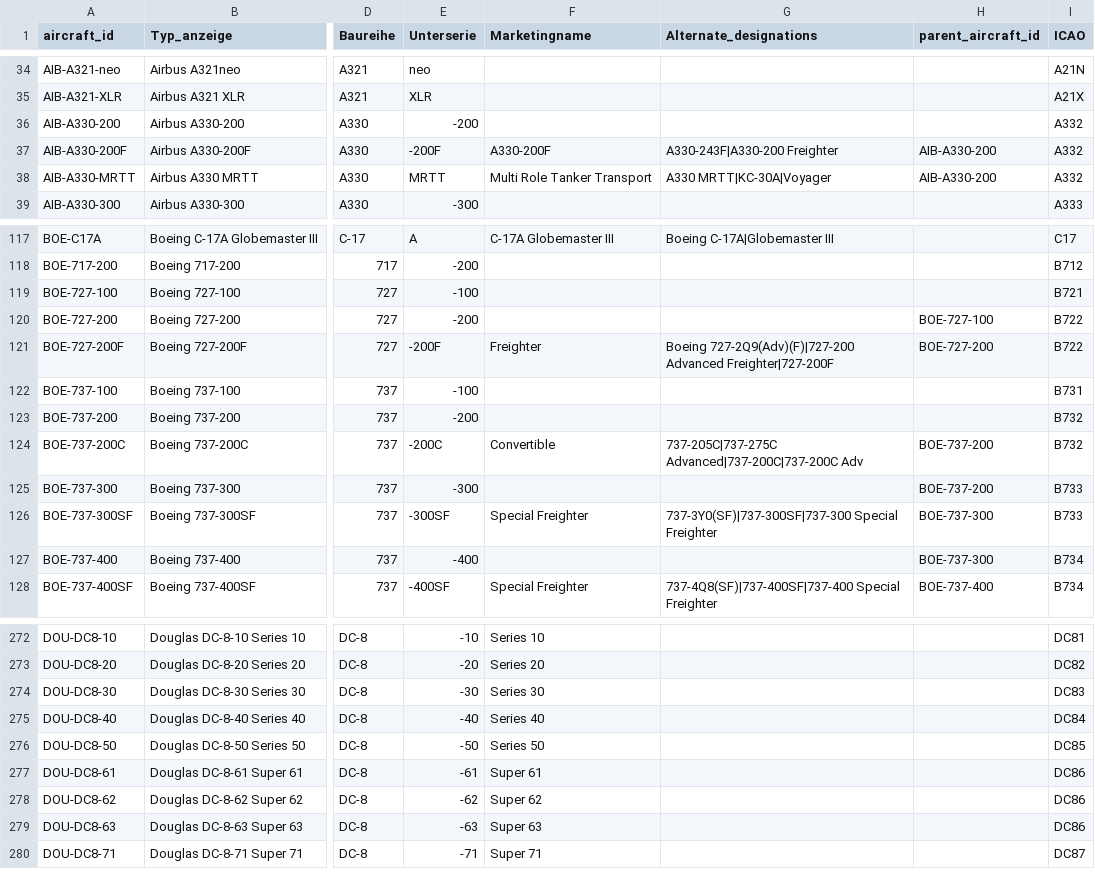
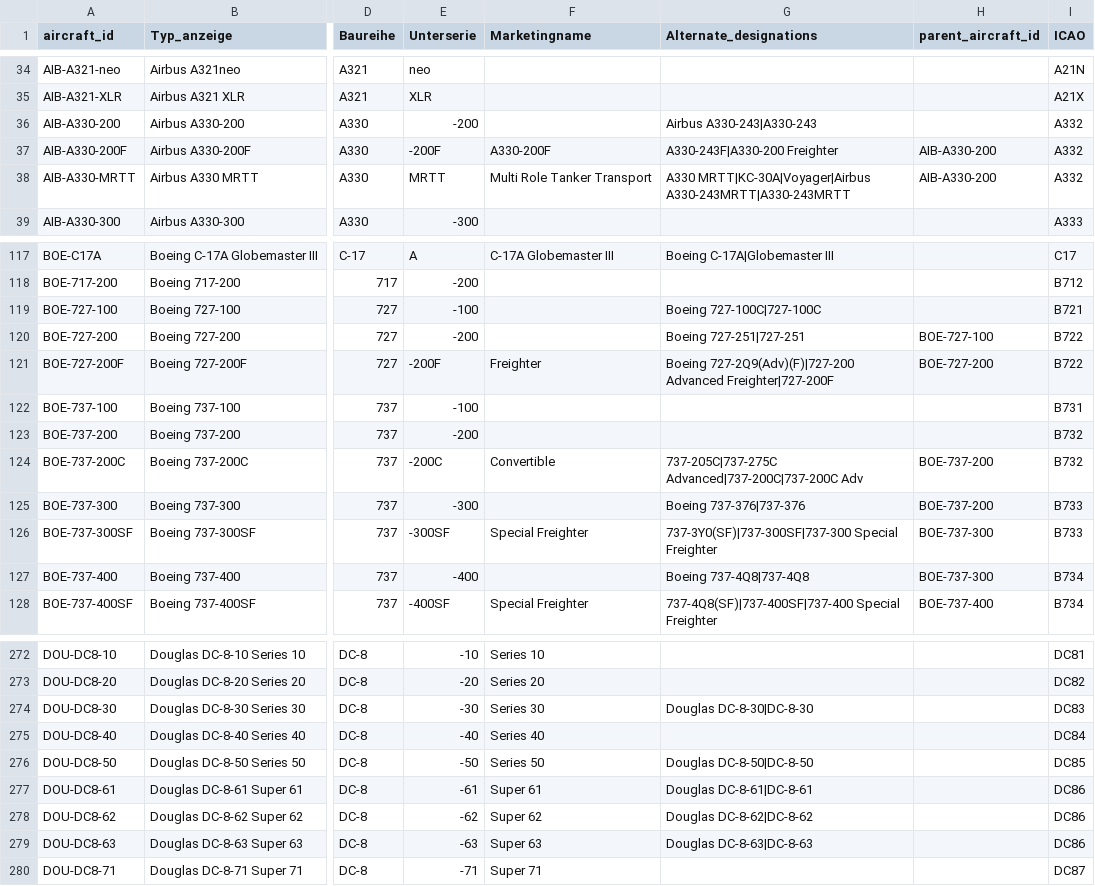
Before and after one commit to ugnet90/aircraft-labels, a CSV file: data/passenger_aircraft_full.csv, drawn as a sheet; only a part is shown, gaps mark what is left out; the diff covers the shown part only; the diff names each change by its address in the sheet, - before the commit and + after, or states it on an @@ line.

```diff
--- a/data/passenger_aircraft_full.csv
+++ b/data/passenger_aircraft_full.csv
-G36 (Alternate_designations): (empty)
+G36 (Alternate_designations): Airbus A330-243|A330-243
-G38 (Alternate_designations): A330 MRTT|KC-30A|Voyager
+G38 (Alternate_designations): A330 MRTT|KC-30A|Voyager|Airbus A330-243MRTT|A330-243MRTT
-G119 (Alternate_designations): (empty)
+G119 (Alternate_designations): Boeing 727-100C|727-100C
-G120 (Alternate_designations): (empty)
+G120 (Alternate_designations): Boeing 727-251|727-251
-G125 (Alternate_designations): (empty)
+G125 (Alternate_designations): Boeing 737-376|737-376
-G127 (Alternate_designations): (empty)
+G127 (Alternate_designations): Boeing 737-4Q8|737-4Q8
-G274 (Alternate_designations): (empty)
+G274 (Alternate_designations): Douglas DC-8-30|DC-8-30
-G276 (Alternate_designations): (empty)
+G276 (Alternate_designations): Douglas DC-8-50|DC-8-50
-G277 (Alternate_designations): (empty)
+G277 (Alternate_designations): Douglas DC-8-61|DC-8-61
-G278 (Alternate_designations): (empty)
+G278 (Alternate_designations): Douglas DC-8-62|DC-8-62
-G279 (Alternate_designations): (empty)
+G279 (Alternate_designations): Douglas DC-8-63|DC-8-63
```
Also changed, not shown: 48 edited cells elsewhere in this file.
